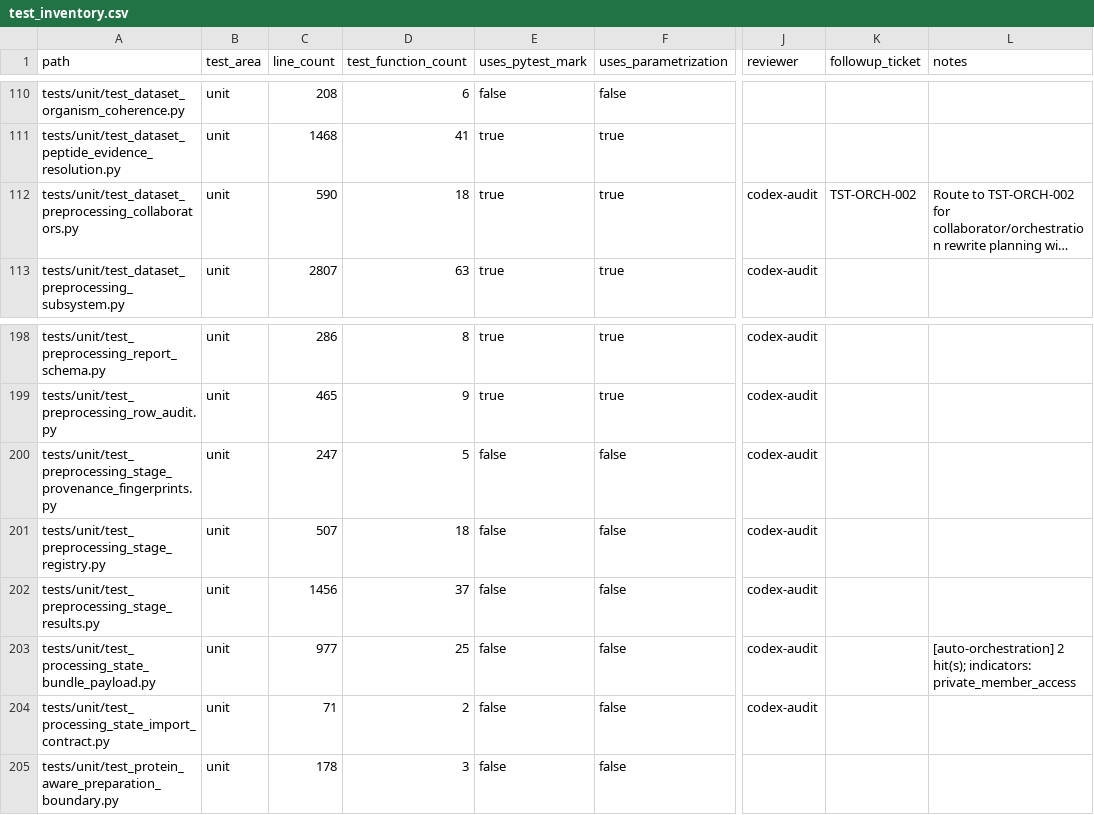
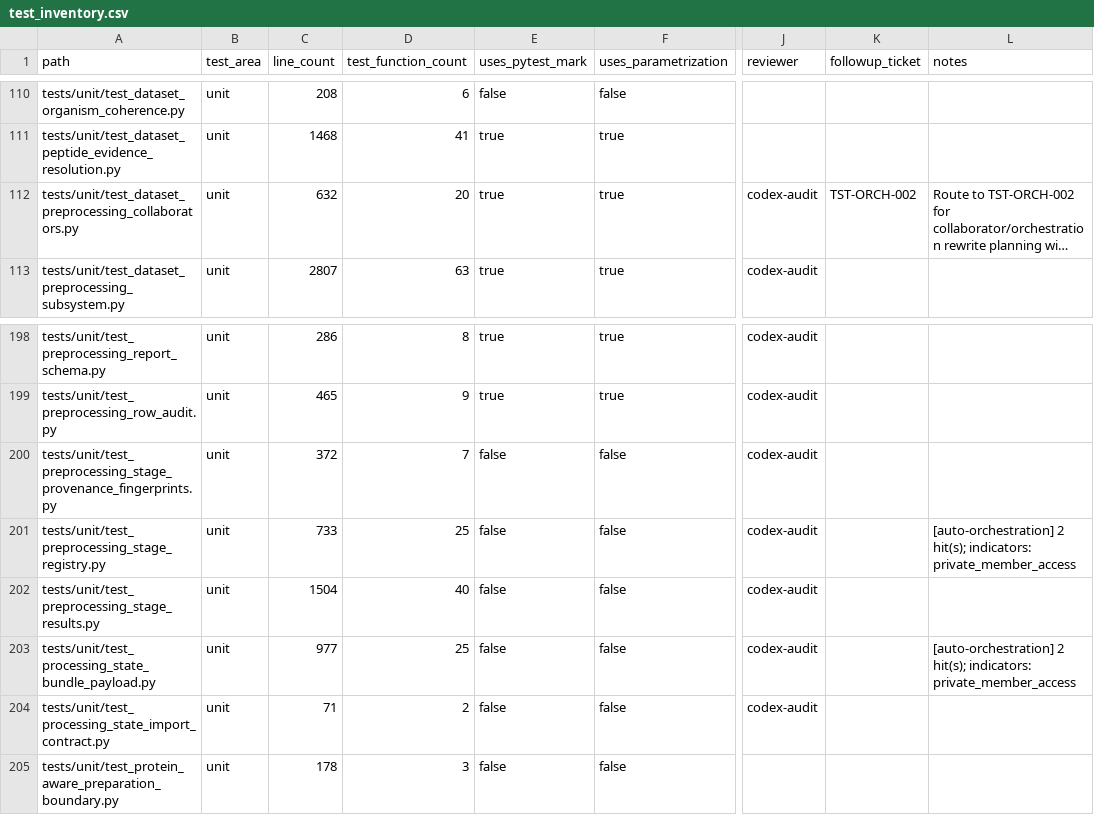
Before and after one commit to falconsmilie/phospy, a CSV file: docs/testing/test_inventory.csv, drawn as a sheet; only a part is shown, gaps mark what is left out; long unchanged cells end in …; the diff names each change by its address in the sheet, - before the commit and + after, or states it on an @@ line.

```diff
--- a/docs/testing/test_inventory.csv
+++ b/docs/testing/test_inventory.csv
-C112 (line_count): 590
+C112 (line_count): 632
-D112 (test_function_count): 18
+D112 (test_function_count): 20
-C200 (line_count): 247
+C200 (line_count): 372
-D200 (test_function_count): 5
+D200 (test_function_count): 7
-C201 (line_count): 507
+C201 (line_count): 733
-D201 (test_function_count): 18
+D201 (test_function_count): 25
-L201 (notes): (empty)
+L201 (notes): [auto-orchestration] 2 hit(s); indicators: private_member_access
-C202 (line_count): 1456
+C202 (line_count): 1504
-D202 (test_function_count): 37
+D202 (test_function_count): 40
```
Also changed, not shown: 25 other files.
